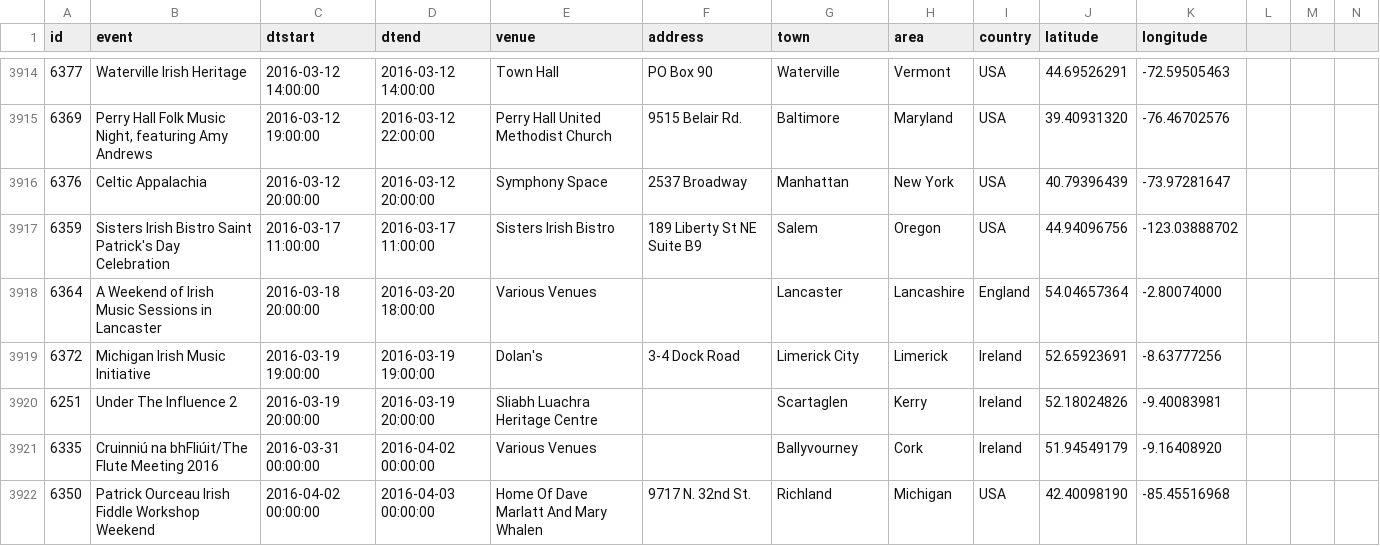
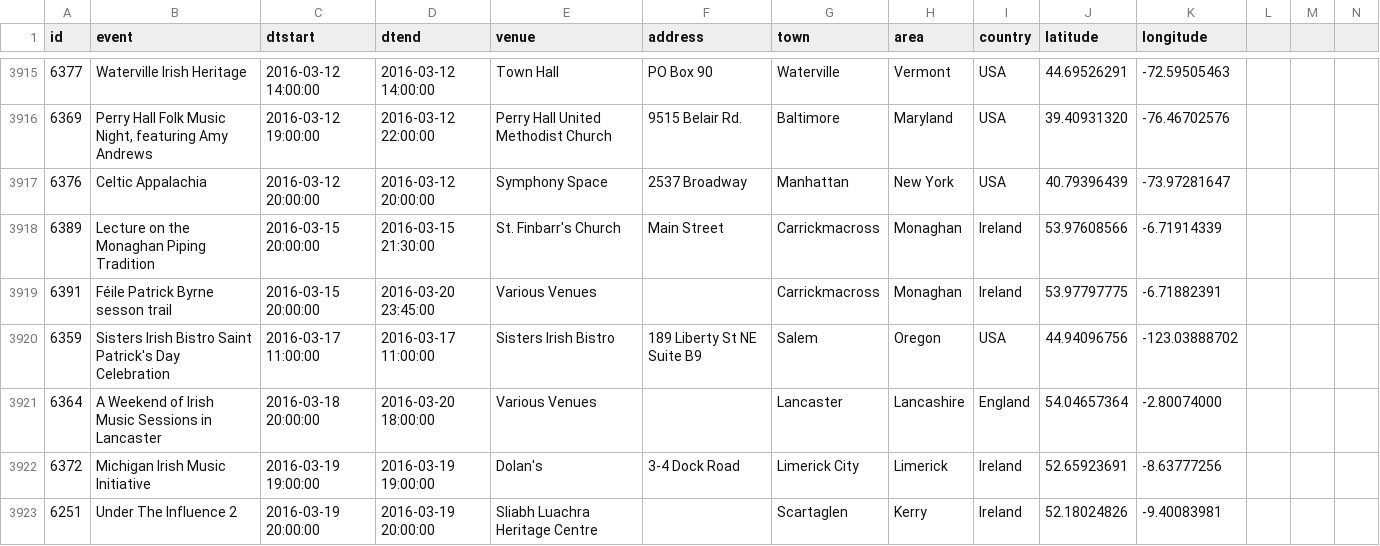
Before and after one commit to adactio/TheSession-data, a CSV file: csv/events.csv, drawn as a sheet; only a part is shown, gaps mark what is left out; the shorter side is filled out with more unchanged rows; the diff covers the shown part only; the diff names each change by its address in the sheet, - before the commit and + after, or states it on an @@ line.

Commit message:
Latest data dump

```diff
--- a/csv/events.csv
+++ b/csv/events.csv
+row 3918: 6389 | Lecture on the Monaghan Piping Tradition | 2016-03-15 20:00:00 | 2016-03-15 21:30:00 | St. Finbarr's Church | Main Street | Carrickmacross | Monaghan | Ireland | 53.97608566 | -6.71914339
+row 3919: 6391 | Féile Patrick Byrne sesson trail | 2016-03-15 20:00:00 | 2016-03-20 23:45:00 | Various Venues |  | Carrickmacross | Monaghan | Ireland | 53.97797775 | -6.71882391
```
Also changed, not shown: 4 added rows and 28 edited cells elsewhere in this file, csv/sessions.csv, 6 other files.
